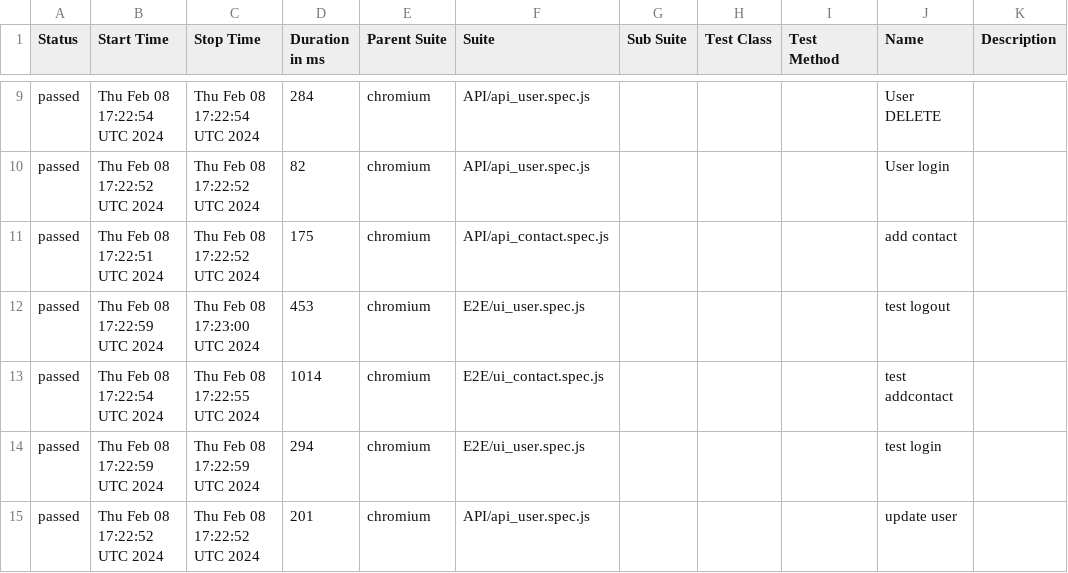
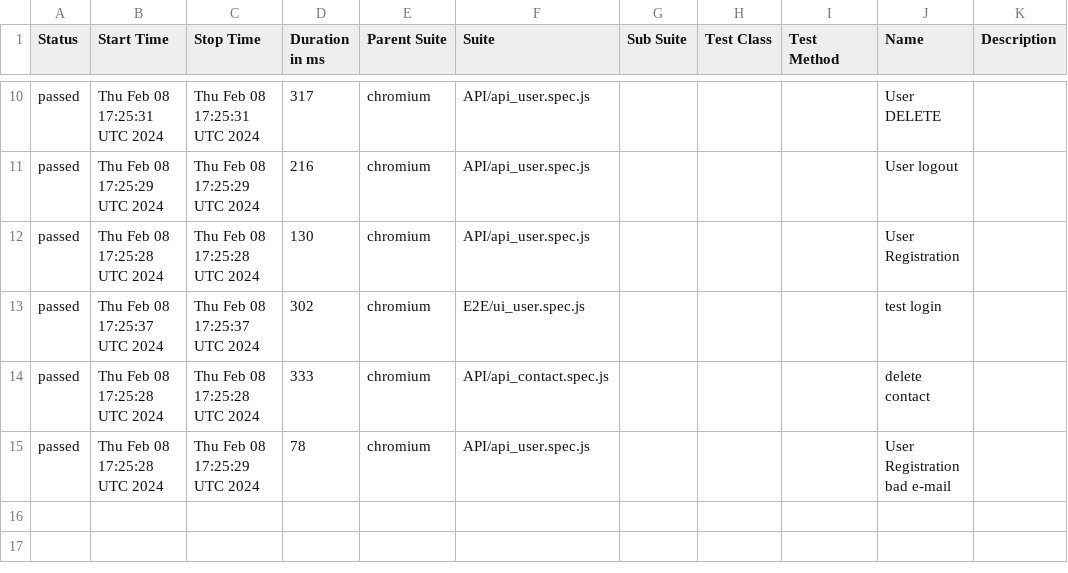
Before and after one commit to DislocatedBo/qa_js_project, a CSV file: data/suites.csv, drawn as a sheet; only a part is shown, gaps mark what is left out; the diff covers the shown part only.

```diff
--- a/data/suites.csv
+++ b/data/suites.csv
@@ -9,7 +10,6 @@
-"passed","Thu Feb 08 17:22:54 UTC 2024","Thu Feb 08 17:22:54 UTC 2024","284","chromium","API/api_user.spec.js","","","","User DELETE",""
-"passed","Thu Feb 08 17:22:52 UTC 2024","Thu Feb 08 17:22:52 UTC 2024","82","chromium","API/api_user.spec.js","","","","User login",""
-"passed","Thu Feb 08 17:22:51 UTC 2024","Thu Feb 08 17:22:52 UTC 2024","175","chromium","API/api_contact.spec.js","","","","add contact",""
-"passed","Thu Feb 08 17:22:59 UTC 2024","Thu Feb 08 17:23:00 UTC 2024","453","chromium","E2E/ui_user.spec.js","","","","test logout",""
-"passed","Thu Feb 08 17:22:54 UTC 2024","Thu Feb 08 17:22:55 UTC 2024","1014","chromium","E2E/ui_contact.spec.js","","","","test addcontact",""
-"passed","Thu Feb 08 17:22:59 UTC 2024","Thu Feb 08 17:22:59 UTC 2024","294","chromium","E2E/ui_user.spec.js","","","","test login",""
-"passed","Thu Feb 08 17:22:52 UTC 2024","Thu Feb 08 17:22:52 UTC 2024","201","chromium","API/api_user.spec.js","","","","update user",""
+"passed","Thu Feb 08 17:25:31 UTC 2024","Thu Feb 08 17:25:31 UTC 2024","317","chromium","API/api_user.spec.js","","","","User DELETE",""
+"passed","Thu Feb 08 17:25:29 UTC 2024","Thu Feb 08 17:25:29 UTC 2024","216","chromium","API/api_user.spec.js","","","","User logout",""
+"passed","Thu Feb 08 17:25:28 UTC 2024","Thu Feb 08 17:25:28 UTC 2024","130","chromium","API/api_user.spec.js","","","","User Registration",""
+"passed","Thu Feb 08 17:25:37 UTC 2024","Thu Feb 08 17:25:37 UTC 2024","302","chromium","E2E/ui_user.spec.js","","","","test login",""
+"passed","Thu Feb 08 17:25:28 UTC 2024","Thu Feb 08 17:25:28 UTC 2024","333","chromium","API/api_contact.spec.js","","","","delete contact",""
+"passed","Thu Feb 08 17:25:28 UTC 2024","Thu Feb 08 17:25:29 UTC 2024","78","chromium","API/api_user.spec.js","","","","User Registration bad e-mail",""
```
Also changed, not shown: 1 added row and 31 edited cells elsewhere in this file, 50 other files.
